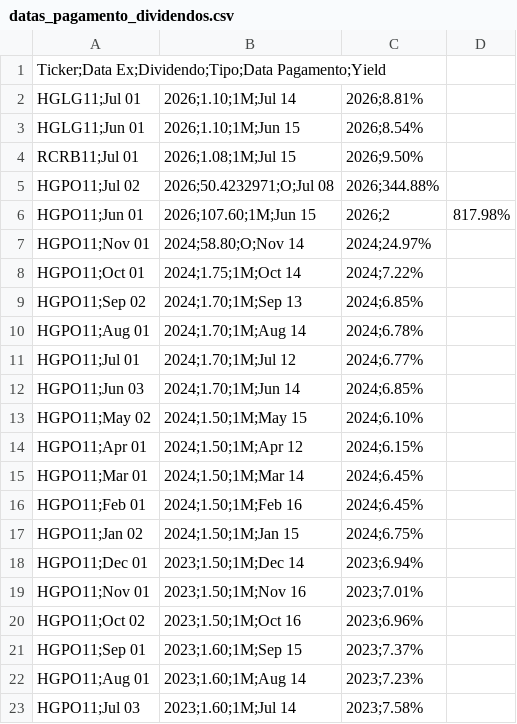
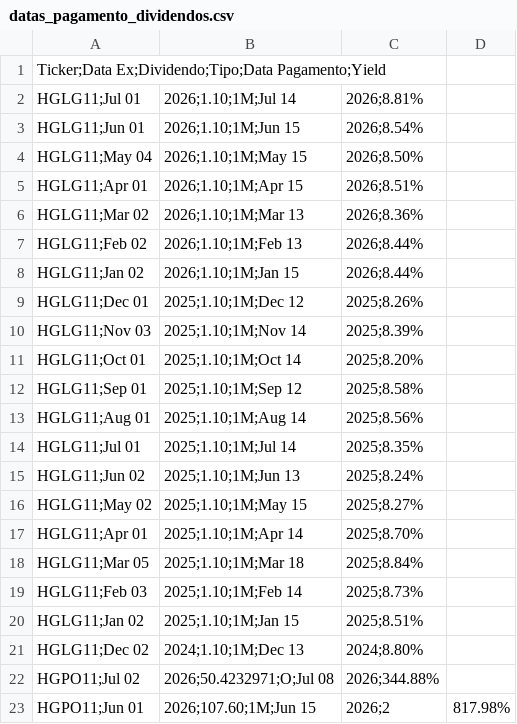
Before and after one commit to VBGVictor/CVM-FII-Data, a CSV file: output/dados_projeto/datas_pagamento_dividendos.csv, drawn as a sheet; only a part is shown; the shorter side is filled out with more unchanged rows; the diff covers the shown part only.

```diff
--- a/output/dados_projeto/datas_pagamento_dividendos.csv
+++ b/output/dados_projeto/datas_pagamento_dividendos.csv
@@ -3,3 +3,20 @@ HGLG11;Jul 01, 2026;1.10;1M;Jul 14, 2026;8.81%
 HGLG11;Jun 01, 2026;1.10;1M;Jun 15, 2026;8.54%
-RCRB11;Jul 01, 2026;1.08;1M;Jul 15, 2026;9.50%
+HGLG11;May 04, 2026;1.10;1M;May 15, 2026;8.50%
+HGLG11;Apr 01, 2026;1.10;1M;Apr 15, 2026;8.51%
+HGLG11;Mar 02, 2026;1.10;1M;Mar 13, 2026;8.36%
+HGLG11;Feb 02, 2026;1.10;1M;Feb 13, 2026;8.44%
+HGLG11;Jan 02, 2026;1.10;1M;Jan 15, 2026;8.44%
+HGLG11;Dec 01, 2025;1.10;1M;Dec 12, 2025;8.26%
+HGLG11;Nov 03, 2025;1.10;1M;Nov 14, 2025;8.39%
+HGLG11;Oct 01, 2025;1.10;1M;Oct 14, 2025;8.20%
+HGLG11;Sep 01, 2025;1.10;1M;Sep 12, 2025;8.58%
+HGLG11;Aug 01, 2025;1.10;1M;Aug 14, 2025;8.56%
+HGLG11;Jul 01, 2025;1.10;1M;Jul 14, 2025;8.35%
+HGLG11;Jun 02, 2025;1.10;1M;Jun 13, 2025;8.24%
+HGLG11;May 02, 2025;1.10;1M;May 15, 2025;8.27%
+HGLG11;Apr 01, 2025;1.10;1M;Apr 14, 2025;8.70%
+HGLG11;Mar 05, 2025;1.10;1M;Mar 18, 2025;8.84%
+HGLG11;Feb 03, 2025;1.10;1M;Feb 14, 2025;8.73%
+HGLG11;Jan 02, 2025;1.10;1M;Jan 15, 2025;8.51%
+HGLG11;Dec 02, 2024;1.10;1M;Dec 13, 2024;8.80%
 HGPO11;Jul 02, 2026;50.4232971;O;Jul 08, 2026;344.88%
```
Also changed, not shown: 20 removed rows elsewhere in this file.
